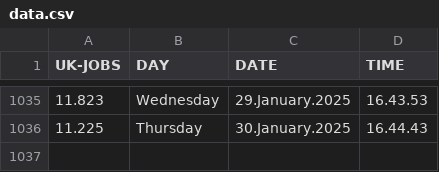
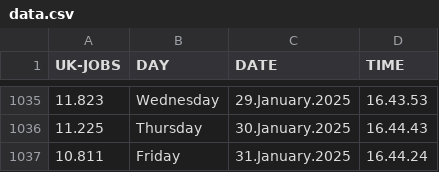
Before and after one commit to J0hn-B/bash_scraper, a CSV file: data.csv, drawn as a sheet; only a part is shown, gaps mark what is left out; the diff names each change by its address in the sheet, - before the commit and + after, or states it on an @@ line.

```diff
--- a/data.csv
+++ b/data.csv
+row 1037: 10.811 | Friday | 31.January.2025 | 16.44.24
```
